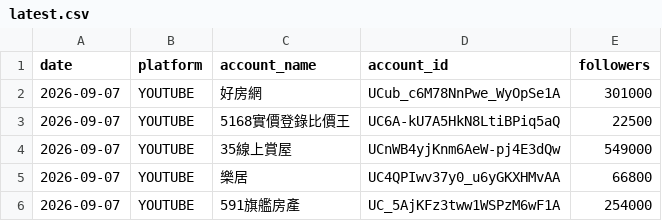
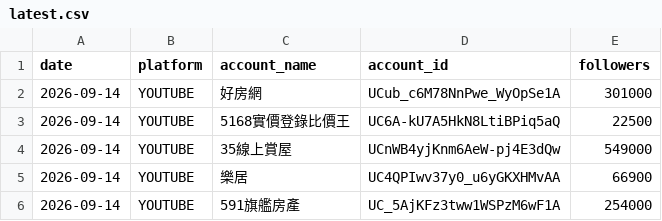
Before and after one commit to g1128-lol/real-estate-social-tracker, a CSV file: data/latest.csv, drawn as a sheet.

```diff
--- a/data/latest.csv
+++ b/data/latest.csv
@@ -1,6 +1,6 @@
 date,platform,account_name,account_id,followers
-2026-09-07,YOUTUBE,好房網,UCub_c6M78NnPwe_WyOpSe1A,301000
-2026-09-07,YOUTUBE,5168實價登錄比價王,UC6A-kU7A5HkN8LtiBPiq5aQ,22500
-2026-09-07,YOUTUBE,35線上賞屋,UCnWB4yjKnm6AeW-pj4E3dQw,549000
-2026-09-07,YOUTUBE,樂居,UC4QPIwv37y0_u6yGKXHMvAA,66800
-2026-09-07,YOUTUBE,591旗艦房產,UC_5AjKFz3tww1WSPzM6wF1A,254000
+2026-09-14,YOUTUBE,好房網,UCub_c6M78NnPwe_WyOpSe1A,301000
+2026-09-14,YOUTUBE,5168實價登錄比價王,UC6A-kU7A5HkN8LtiBPiq5aQ,22500
+2026-09-14,YOUTUBE,35線上賞屋,UCnWB4yjKnm6AeW-pj4E3dQw,549000
+2026-09-14,YOUTUBE,樂居,UC4QPIwv37y0_u6yGKXHMvAA,66900
+2026-09-14,YOUTUBE,591旗艦房產,UC_5AjKFz3tww1WSPzM6wF1A,254000
```
